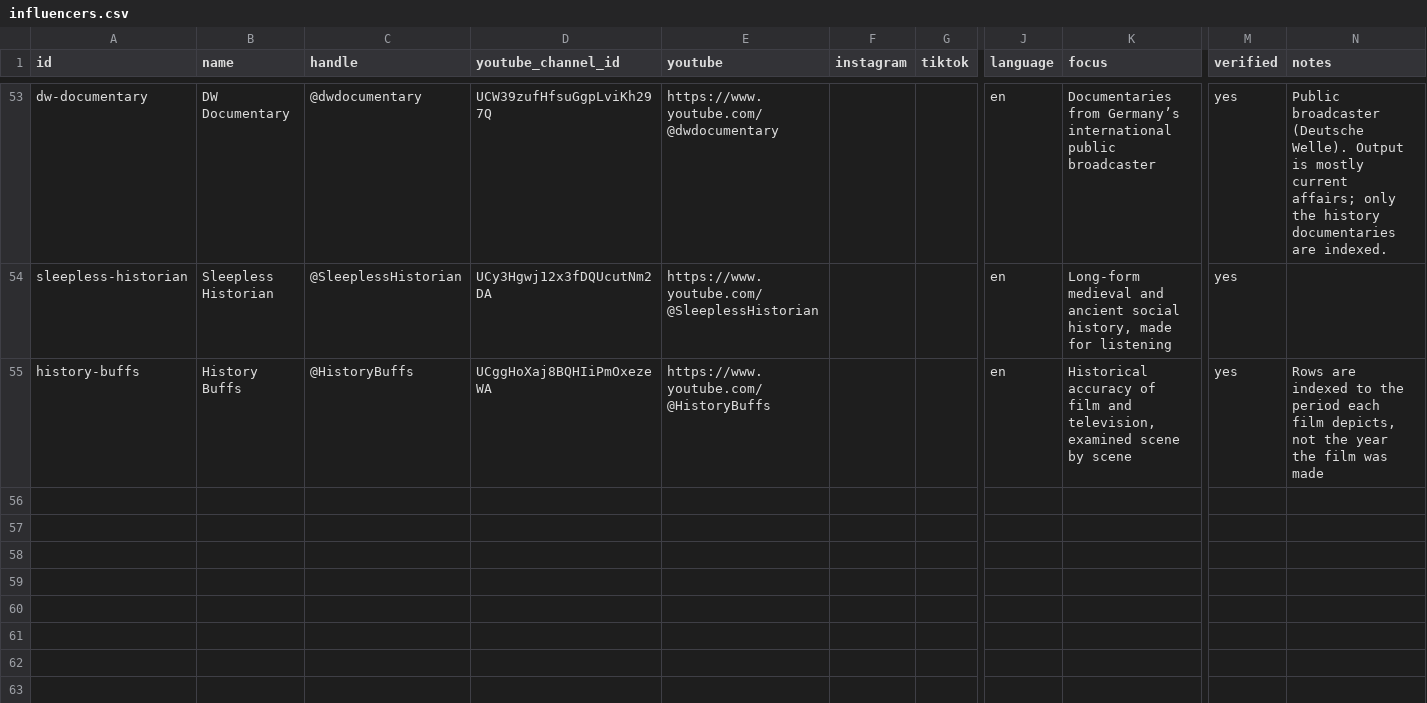
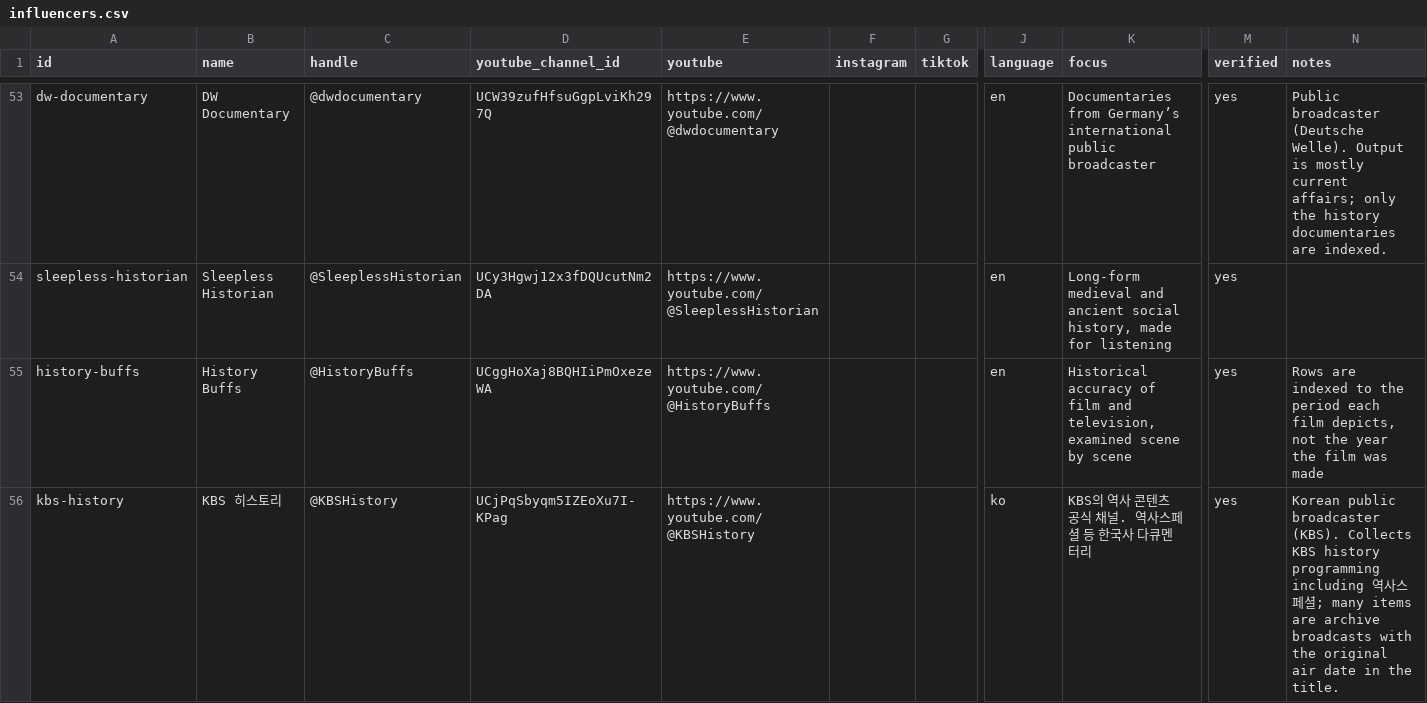
Before and after one commit to openhistorymap/creators, a CSV file: data/influencers.csv, drawn as a sheet; only a part is shown, gaps mark what is left out; rows hold the shown columns only; the diff covers the shown part only; the diff names each change by its address in the sheet, - before the commit and + after, or states it on an @@ line.

```diff
--- a/data/influencers.csv
+++ b/data/influencers.csv
+row 56: kbs-history | KBS 히스토리 | @KBSHistory | UCjPqSbyqm5IZEoXu7I-KPag | https://www.youtube.com/@KBSHistory |  |  | ko | KBS의 역사 콘텐츠 공식 채널. 역사스페셜 등 한국사 다큐멘터리 | yes | Korean public broadcaster (KBS). Collects KBS history programming including 역사스페셜; many items are archive broadcasts with the original air date in the title.
```
Also changed, not shown: 3 added rows elsewhere in this file, data/places.csv, 3 other files.
